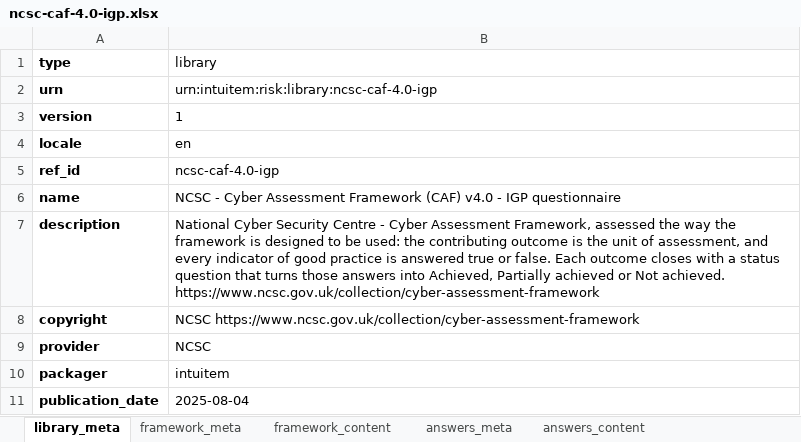
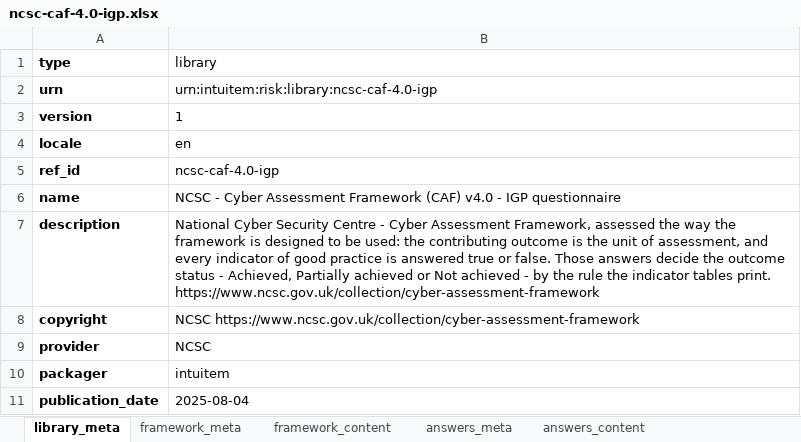
Before and after one commit to intuitem/ciso-assistant-community, an Excel workbook: tools/excel/ncsc/ncsc-caf-4.0-igp.xlsx, sheet library_meta, drawn as a sheet; values as stored, in another font and other column widths than the file's, no borders; ↵ is a line break in a cell; the diff names each change by its address in the sheet, - before the commit and + after, or states it on an @@ line.

```diff
--- a/tools/excel/ncsc/ncsc-caf-4.0-igp.xlsx (sheet library_meta)
+++ b/tools/excel/ncsc/ncsc-caf-4.0-igp.xlsx (sheet library_meta)
-B7 (library): …or false. Each outcome closes with a status question that turns those answers into Achieved, Partially achieved or Not achieved. ↵ https://www.ncsc.gov.uk/collection/cyber-assessment-framework
+B7 (library): …or false. Those answers decide the outcome status - Achieved, Partially achieved or Not achieved - by the rule the indicator tables print. ↵ https://www.ncsc.gov.uk/collection/cyber-assessment-framework
```
Also changed, not shown: sheet framework_meta, sheet framework_content, 1 other file.
